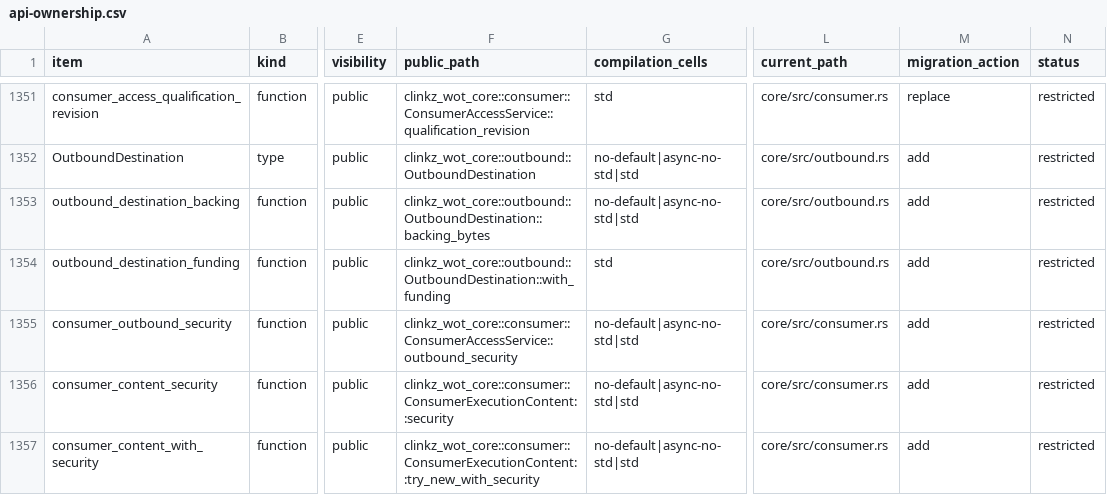
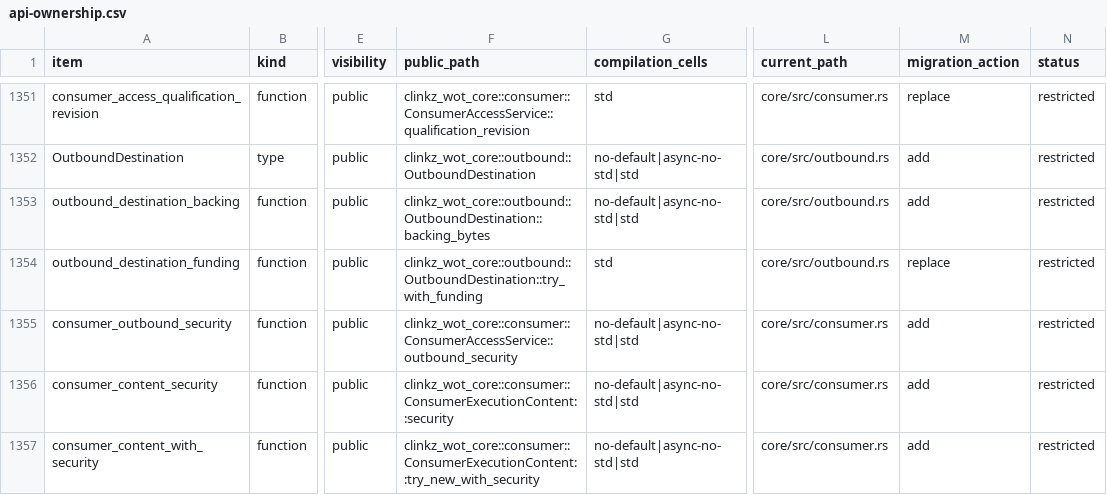
Before and after one commit to yushun1990/clinkz-wot, a CSV file: docs/api-ownership.csv, drawn as a sheet; only a part is shown, gaps mark what is left out; the diff names each change by its address in the sheet, - before the commit and + after, or states it on an @@ line.

Commit message:
fix(core): validate funded destination reservations

```diff
--- a/docs/api-ownership.csv
+++ b/docs/api-ownership.csv
-F1354 (public_path): clinkz_wot_core::outbound::OutboundDestination::with_funding
+F1354 (public_path): clinkz_wot_core::outbound::OutboundDestination::try_with_funding
-M1354 (migration_action): add
+M1354 (migration_action): replace
```
Also changed, not shown: 6 other files.
